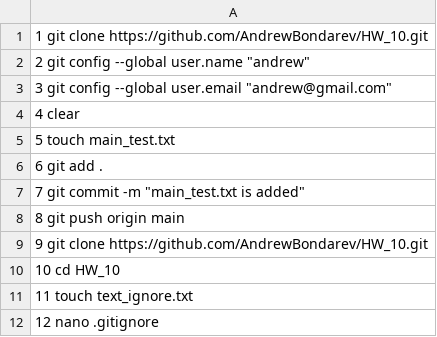
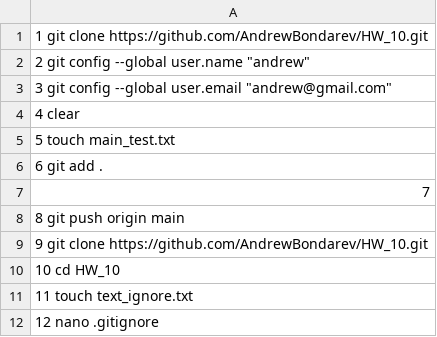
Before and after one commit to OleksandrGOIT/Task3-4_5_1_HW_10, a CSV file: command_list.csv, drawn as a sheet; only a part is shown.

Commit message:
Update command_list.csv

```diff
--- a/command_list.csv
+++ b/command_list.csv
@@ -6,3 +6,3 @@
     6  git add .
-    7  git commit -m "main_test.txt is added"
+    7
     8  git push origin main
```
